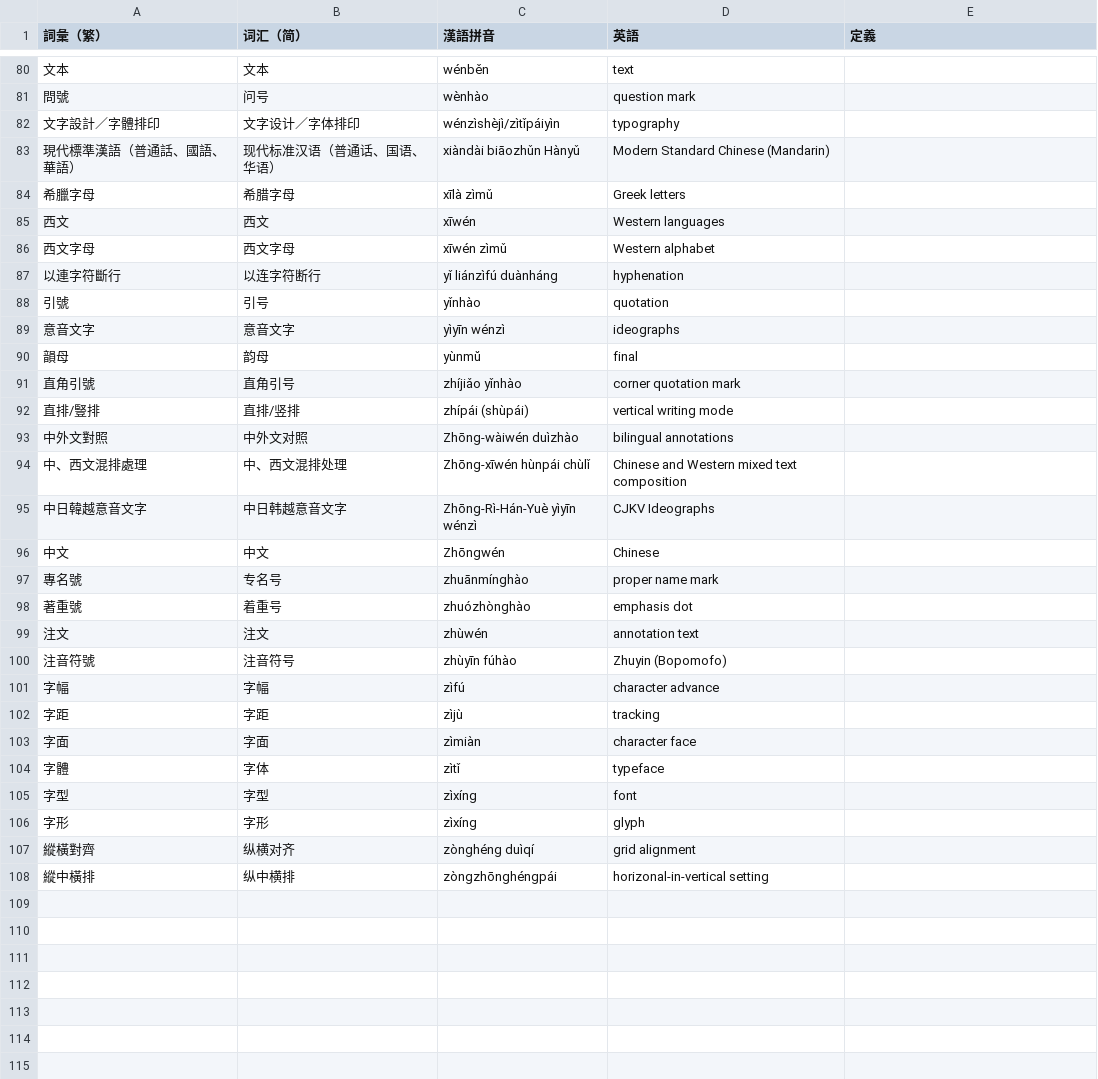
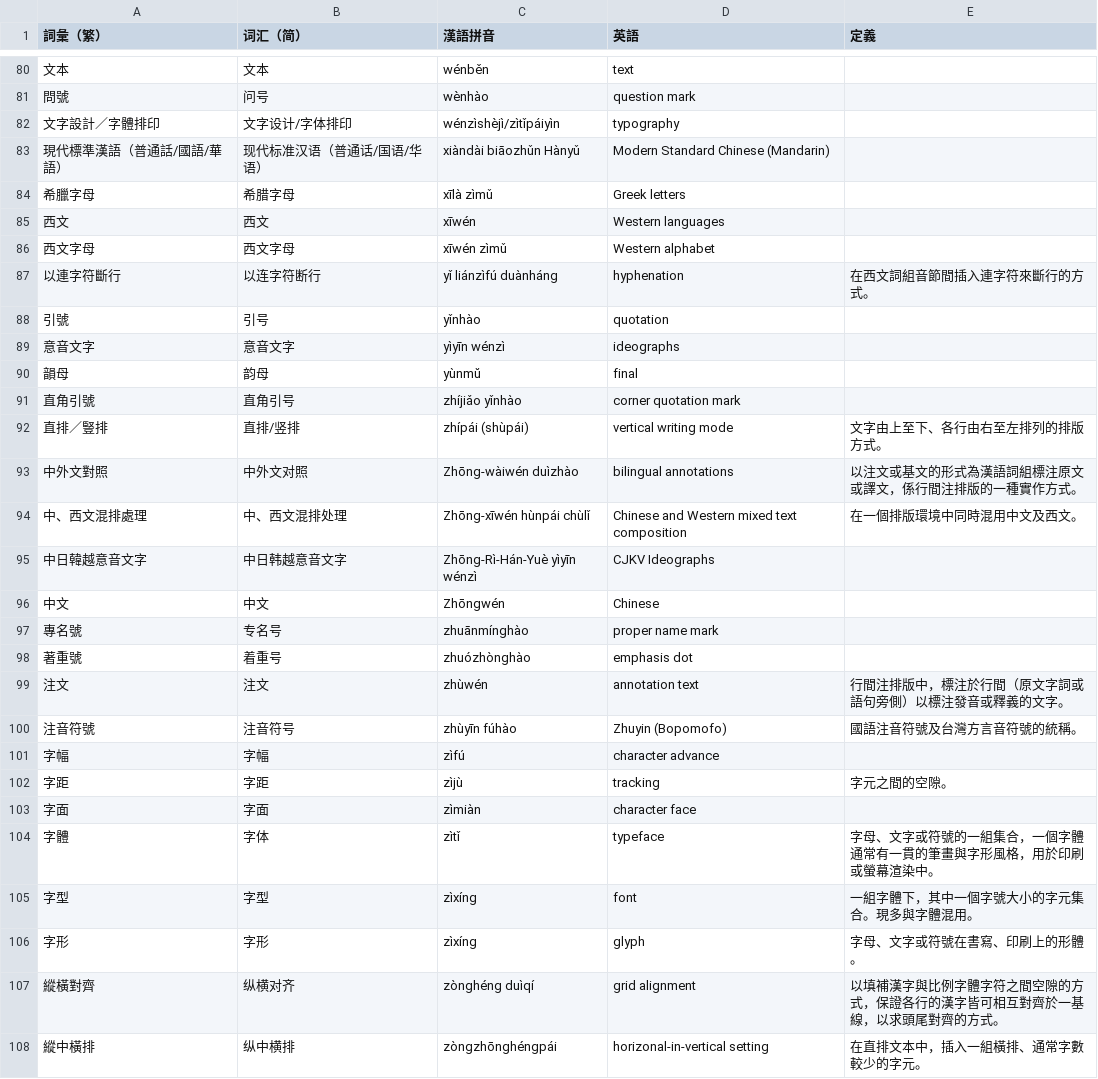
Before and after one commit to w3c/clreq, a CSV file: glossary-pinyin.csv, drawn as a sheet; only a part is shown, gaps mark what is left out; the diff covers the shown part only.

Commit message:
Add some definitions in glossary

```diff
--- a/glossary-pinyin.csv
+++ b/glossary-pinyin.csv
@@ -82,2 +84,2 @@
-文字設計／字體排印,文字设计／字体排印,wénzìshèjì/zìtǐpáiyìn,typography,,
-現代標準漢語（普通話、國語、華語）,现代标准汉语（普通话、国语、华语）,xiàndài biāozhǔn Hànyǔ,Modern Standard Chinese (Mandarin),,
+文字設計／字體排印,文字设计/字体排印,wénzìshèjì/zìtǐpáiyìn,typography,
+現代標準漢語（普通話/國語/華語）,现代标准汉语（普通话/国语/华语）,xiàndài biāozhǔn Hànyǔ,Modern Standard Chinese (Mandarin),
@@ -87 +89 @@
-以連字符斷行,以连字符断行,yǐ liánzìfú duànháng,hyphenation,,
+以連字符斷行,以连字符断行,yǐ liánzìfú duànháng,hyphenation,在西文詞組音節間插入連字符來斷行的方式。
@@ -92,3 +94,3 @@
-直排/豎排,直排/竖排,zhípái (shùpái),vertical writing mode,,
-中外文對照,中外文对照,Zhōng-wàiwén duìzhào,bilingual annotations,,
-中、西文混排處理,中、西文混排处理,Zhōng-xīwén hùnpái chùlǐ,Chinese and Western mixed text composition,,
+直排／豎排,直排/竖排,zhípái (shùpái),vertical writing mode,文字由上至下、各行由右至左排列的排版方式。
+中外文對照,中外文对照,Zhōng-wàiwén duìzhào,bilingual annotations,以注文或基文的形式為漢語詞組標注原文或譯文，係行間注排版的一種實作方式。
+中、西文混排處理,中、西文混排处理,Zhōng-xīwén hùnpái chùlǐ,Chinese and Western mixed text composition,在一個排版環境中同時混用中文及西文。
@@ -99,2 +101,2 @@
-注文,注文,zhùwén,annotation text,,
-注音符號,注音符号,zhùyīn fúhào,Zhuyin (Bopomofo),,
+注文,注文,zhùwén,annotation text,行間注排版中，標注於行間（原文字詞或語句旁側）以標注發音或釋義的文字。
+注音符號,注音符号,zhùyīn fúhào,Zhuyin (Bopomofo),國語注音符號及台灣方言音符號的統稱。
@@ -102 +104 @@
-字距,字距,zìjù,tracking,,
+字距,字距,zìjù,tracking,字元之間的空隙。
@@ -104,5 +106,5 @@
-字體,字体,zìtǐ,typeface,,
-字型,字型,zìxíng,font,,
-字形,字形,zìxíng,glyph,,
-縱橫對齊,纵横对齐,zònghéng duìqí,grid alignment,,
-縱中橫排,纵中横排,zòngzhōnghéngpái,horizonal-in-vertical setting,,
+字體,字体,zìtǐ,typeface,字母、文字或符號的一組集合，一個字體通常有一貫的筆畫與字形風格，用於印刷或螢幕渲染中。
+字型,字型,zìxíng,font,一組字體下，其中一個字號大小的字元集合。現多與字體混用。
+字形,字形,zìxíng,glyph,字母、文字或符號在書寫、印刷上的形體。
+縱橫對齊,纵横对齐,zònghéng duìqí,grid alignment,以填補漢字與比例字體字符之間空隙的方式，保證各行的漢字皆可相互對齊於一基線，以求頭尾對齊的方式。
+縱中橫排,纵中横排,zòngzhōnghéngpái,horizonal-in-vertical setting,在直排文本中，插入一組橫排、通常字數較少的字元。,
```
Also changed, not shown: 30 edited cells elsewhere in this file.
